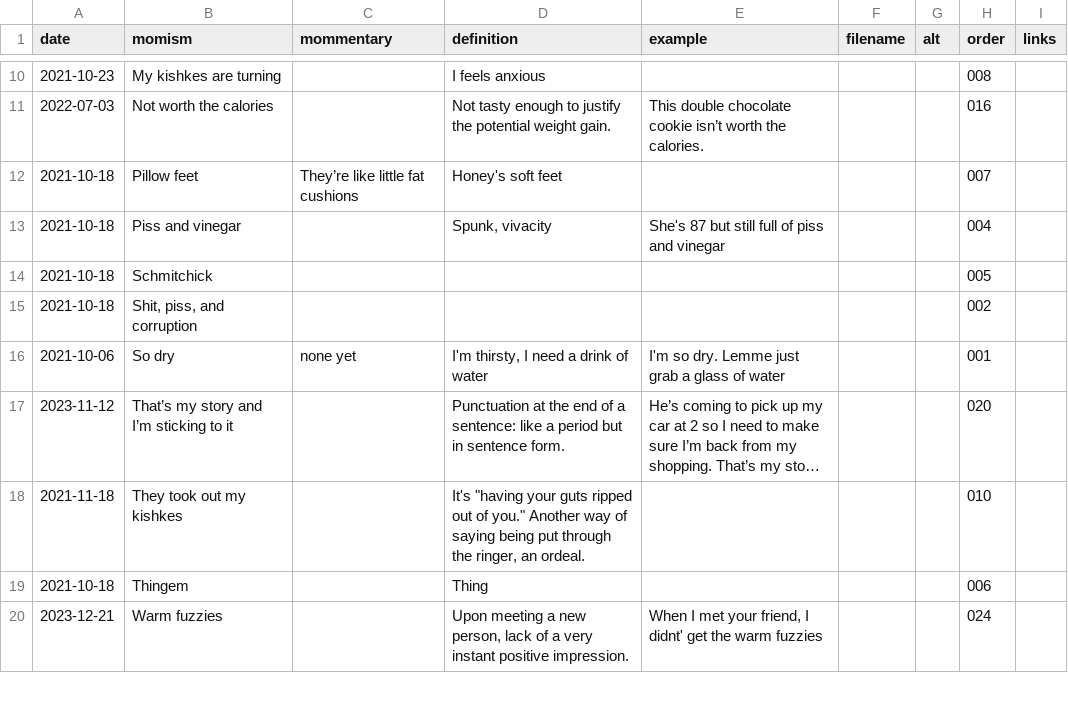
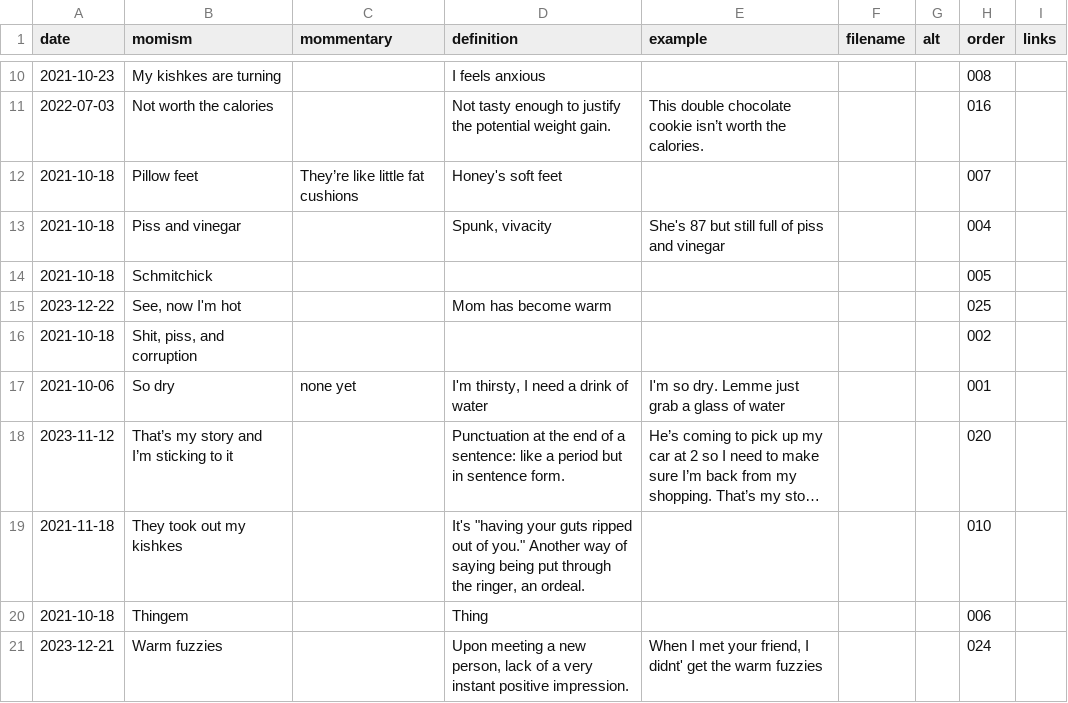
Before and after one commit to summerhays/honey_mom, a CSV file: _data/honey-mom-csv.csv, drawn as a sheet; only a part is shown, gaps mark what is left out; long unchanged cells end in ….

Commit message:
new momism

```diff
--- a/_data/honey-mom-csv.csv
+++ b/_data/honey-mom-csv.csv
@@ -14,2 +14,3 @@ date,momism,mommentary,definition,example,filename,alt,order,links
 2021-10-18,Schmitchick,,,,,,005,
+2023-12-22,"See, now I'm hot",,Mom has become warm,,,,025,
 2021-10-18,"Shit, piss, and corruption ",,,,,,002,
```
Also changed, not shown: 1 other file.
